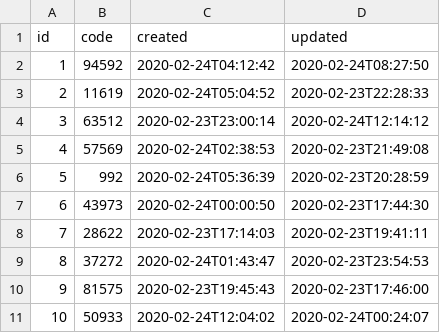
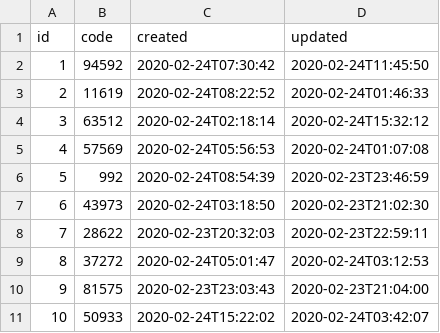
Before and after one commit to kanataidarov/storage, a CSV file: src/main/resources/config/liquibase/fake-data/record.csv, drawn as a sheet.

```diff
--- a/src/main/resources/config/liquibase/fake-data/record.csv
+++ b/src/main/resources/config/liquibase/fake-data/record.csv
@@ -1,11 +1,11 @@
 id;code;created;updated
-1;94592;2020-02-24T04:12:42;2020-02-24T08:27:50
-2;11619;2020-02-24T05:04:52;2020-02-23T22:28:33
-3;63512;2020-02-23T23:00:14;2020-02-24T12:14:12
-4;57569;2020-02-24T02:38:53;2020-02-23T21:49:08
-5;992;2020-02-24T05:36:39;2020-02-23T20:28:59
-6;43973;2020-02-24T00:00:50;2020-02-23T17:44:30
-7;28622;2020-02-23T17:14:03;2020-02-23T19:41:11
-8;37272;2020-02-24T01:43:47;2020-02-23T23:54:53
-9;81575;2020-02-23T19:45:43;2020-02-23T17:46:00
-10;50933;2020-02-24T12:04:02;2020-02-24T00:24:07
+1;94592;2020-02-24T07:30:42;2020-02-24T11:45:50
+2;11619;2020-02-24T08:22:52;2020-02-24T01:46:33
+3;63512;2020-02-24T02:18:14;2020-02-24T15:32:12
+4;57569;2020-02-24T05:56:53;2020-02-24T01:07:08
+5;992;2020-02-24T08:54:39;2020-02-23T23:46:59
+6;43973;2020-02-24T03:18:50;2020-02-23T21:02:30
+7;28622;2020-02-23T20:32:03;2020-02-23T22:59:11
+8;37272;2020-02-24T05:01:47;2020-02-24T03:12:53
+9;81575;2020-02-23T23:03:43;2020-02-23T21:04:00
+10;50933;2020-02-24T15:22:02;2020-02-24T03:42:07
```
Also changed, not shown: src/main/resources/config/liquibase/fake-data/property.csv, src/main/resources/config/liquibase/fake-data/record_template.csv, 46 other files.
